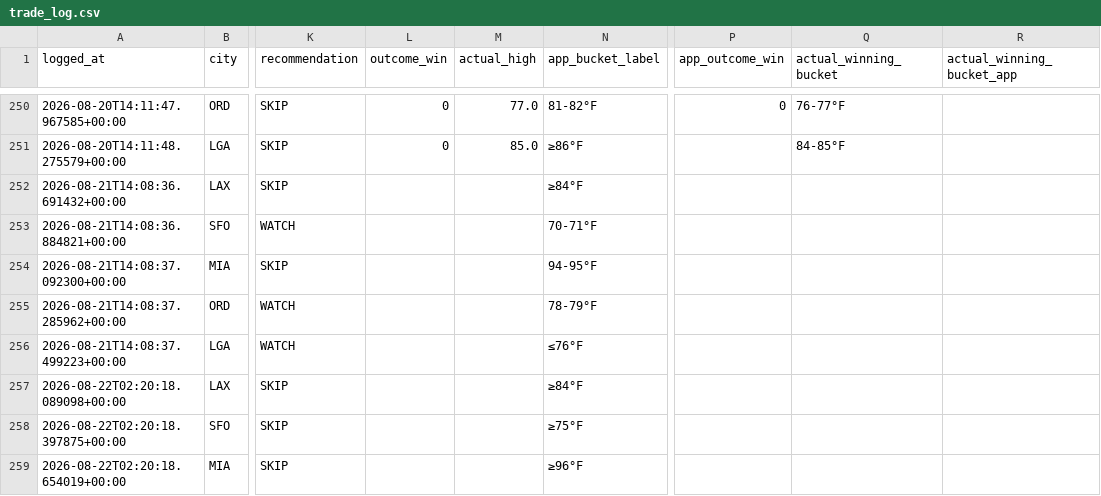
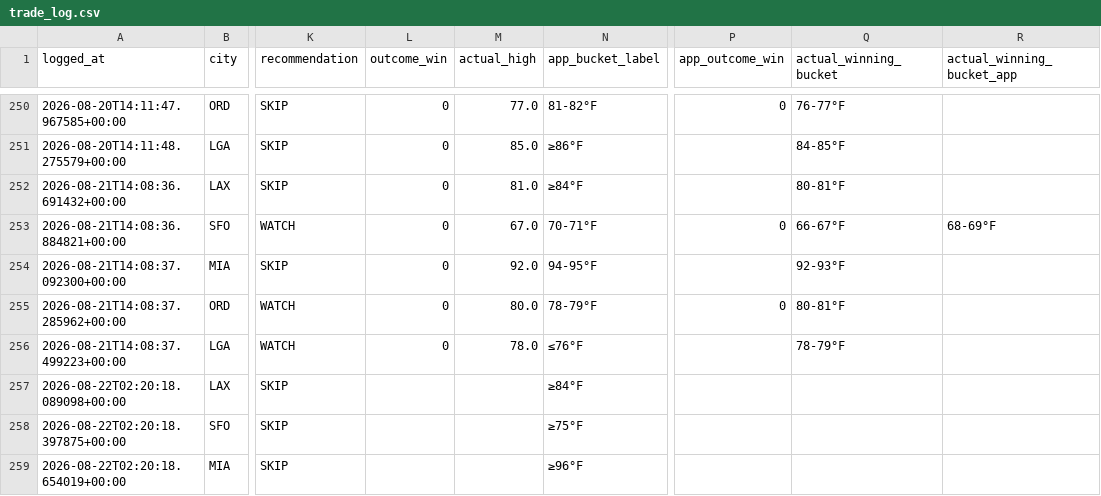
Before and after one commit to sso233x/weather-bot, a CSV file: trade_log.csv, drawn as a sheet; only a part is shown, gaps mark what is left out; the diff names each change by its address in the sheet, - before the commit and + after, or states it on an @@ line.

```diff
--- a/trade_log.csv
+++ b/trade_log.csv
-L252:L256 (outcome_win): (empty)
+L252:L256 (outcome_win): 0
-M252 (actual_high): (empty)
+M252 (actual_high): 81.0
-Q252 (actual_winning_bucket): (empty)
+Q252 (actual_winning_bucket): 80-81°F
-M253 (actual_high): (empty)
+M253 (actual_high): 67.0
-P253 (app_outcome_win): (empty)
+P253 (app_outcome_win): 0
-Q253 (actual_winning_bucket): (empty)
+Q253 (actual_winning_bucket): 66-67°F
-R253 (actual_winning_bucket_app): (empty)
+R253 (actual_winning_bucket_app): 68-69°F
-M254 (actual_high): (empty)
+M254 (actual_high): 92.0
-Q254 (actual_winning_bucket): (empty)
+Q254 (actual_winning_bucket): 92-93°F
-M255 (actual_high): (empty)
+M255 (actual_high): 80.0
-P255 (app_outcome_win): (empty)
+P255 (app_outcome_win): 0
-Q255 (actual_winning_bucket): (empty)
+Q255 (actual_winning_bucket): 80-81°F
-M256 (actual_high): (empty)
+M256 (actual_high): 78.0
-Q256 (actual_winning_bucket): (empty)
+Q256 (actual_winning_bucket): 78-79°F
```
